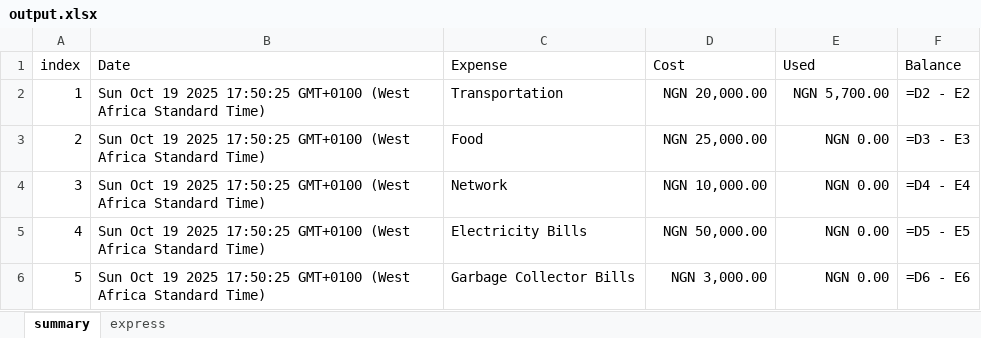
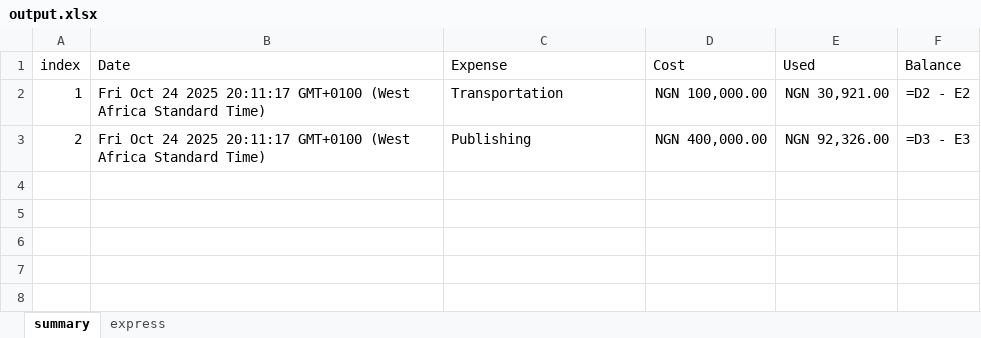
Before and after one commit to Loluwafemi/finTrack, an Excel workbook: app/backends/sveltekit/template/output.xlsx, sheet summary, drawn as a sheet; values as stored, in another font and other column widths than the file's, no borders; formulas without a stored value are shown as written; the diff names each change by its address in the sheet, - before the commit and + after, or states it on an @@ line.

```diff
--- a/app/backends/sveltekit/template/output.xlsx (sheet summary)
+++ b/app/backends/sveltekit/template/output.xlsx (sheet summary)
-B2:B3 (Date): Sun Oct 19 2025 17:50:25 GMT+0100 (West…
+B2:B3 (Date): Fri Oct 24 2025 20:11:17 GMT+0100 (West…
-D2 (Cost): NGN 20,000.00
+D2 (Cost): NGN 100,000.00
-E2 (Used): NGN 5,700.00
+E2 (Used): NGN 30,921.00
-C3 (Expense): Food
+C3 (Expense): Publishing
-D3 (Cost): NGN 25,000.00
+D3 (Cost): NGN 400,000.00
-E3 (Used): NGN 0.00
+E3 (Used): NGN 92,326.00
-row 4: 3 | Sun Oct 19 2025 17:50:25 GMT+0100 (West Africa Standard Time) | Network | NGN 10,000.00 | NGN 0.00 | =D4 - E4
-row 5: 4 | Sun Oct 19 2025 17:50:25 GMT+0100 (West Africa Standard Time) | Electricity Bills | NGN 50,000.00 | NGN 0.00 | =D5 - E5
-row 6: 5 | Sun Oct 19 2025 17:50:25 GMT+0100 (West Africa Standard Time) | Garbage Collector Bills | NGN 3,000.00 | NGN 0.00 | =D6 - E6
```
Also changed, not shown: sheet express, 4 other files.
